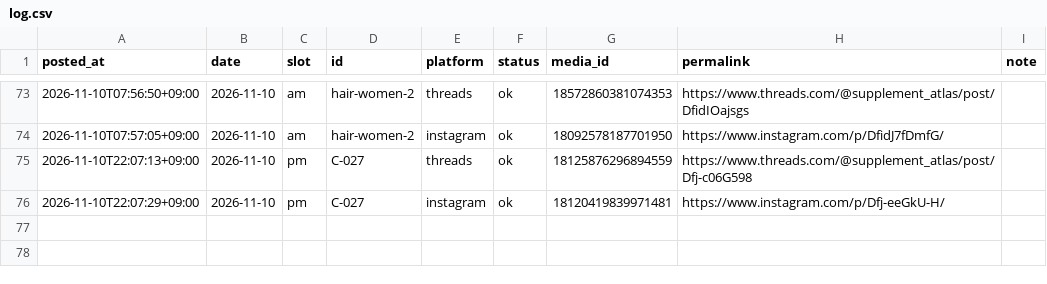
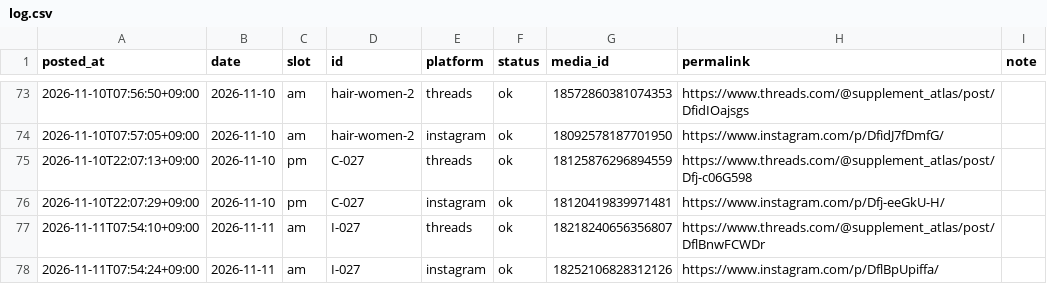
Before and after one commit to supplement-atlas/supplement-atlas-sns, a CSV file: data/log.csv, drawn as a sheet; only a part is shown, gaps mark what is left out; the diff names each change by its address in the sheet, - before the commit and + after, or states it on an @@ line.

```diff
--- a/data/log.csv
+++ b/data/log.csv
+row 77: 2026-11-11T07:54:10+09:00 | 2026-11-11 | am | I-027 | threads | ok | 18218240656356807 | https://www.threads.com/@supplement_atlas/post/DflBnwFCWDr
+row 78: 2026-11-11T07:54:24+09:00 | 2026-11-11 | am | I-027 | instagram | ok | 18252106828312126 | https://www.instagram.com/p/DflBpUpiffa/
```
